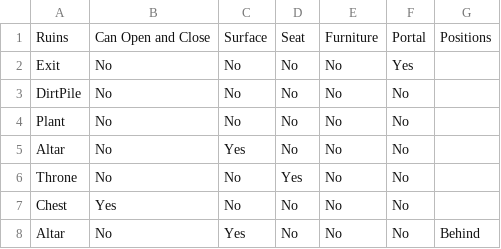
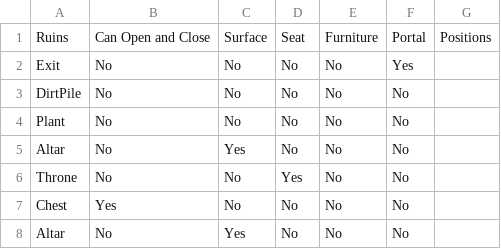
Before and after one commit to sgware/CamelotTesting, a CSV file: PlaceCSVs/Ruins.csv, drawn as a sheet.

```diff
--- a/PlaceCSVs/Ruins.csv
+++ b/PlaceCSVs/Ruins.csv
@@ -7,2 +7,2 @@ Throne,No,No,Yes,No,No,
 Chest,Yes,No,No,No,No,
-Altar,No,Yes,No,No,No,Behind
+Altar,No,Yes,No,No,No,
```
Also changed, not shown: PlaceCSVs/AlchemyShop.csv, PlaceCSVs/Tavern.csv.
